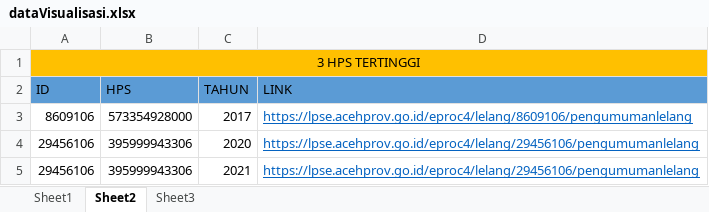
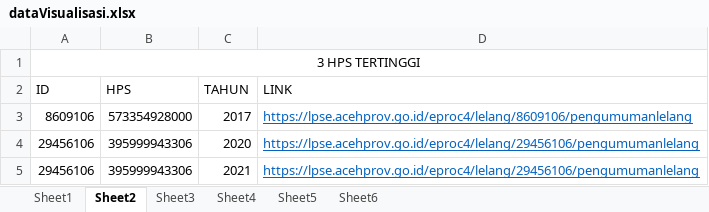
Before and after one commit to ameliadewi19/WebsiteA1, an Excel workbook: dataVisualisasi.xlsx, sheet Sheet2, drawn as a sheet; values as stored, in another font and other column widths than the file's, no borders; the diff names each change by its address in the sheet, - before the commit and + after, or states it on an @@ line.

```diff
--- a/dataVisualisasi.xlsx (sheet Sheet2)
+++ b/dataVisualisasi.xlsx (sheet Sheet2)
+sheet tab: Sheet4
+sheet tab: Sheet5
+sheet tab: Sheet6
-A1:D1 fill: #FFC000
+A1:D1 fill: none
-A2:D2 fill: #5B9BD5
+A2:D2 fill: none
```
Also changed, not shown: sheet Sheet3, sheet Sheet1.
